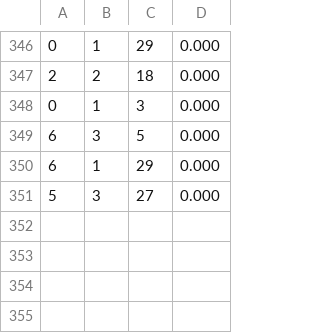
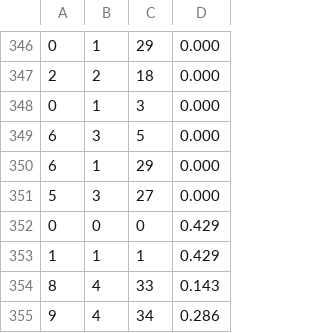
Before and after one commit to tsundokum/snn, a CSV file: resources/test-distance-matrix.csv, drawn as a sheet; only a part is shown, gaps mark what is left out; the diff names each change by its address in the sheet, - before the commit and + after, or states it on an @@ line.

```diff
--- a/resources/test-distance-matrix.csv
+++ b/resources/test-distance-matrix.csv
+row 352: 0 | 0 | 0 | 0.429
+row 353: 1 | 1 | 1 | 0.429
+row 354: 8 | 4 | 33 | 0.143
+row 355: 9 | 4 | 34 | 0.286
```
Also changed, not shown: resources/test-distances.csv, 3 other files.
